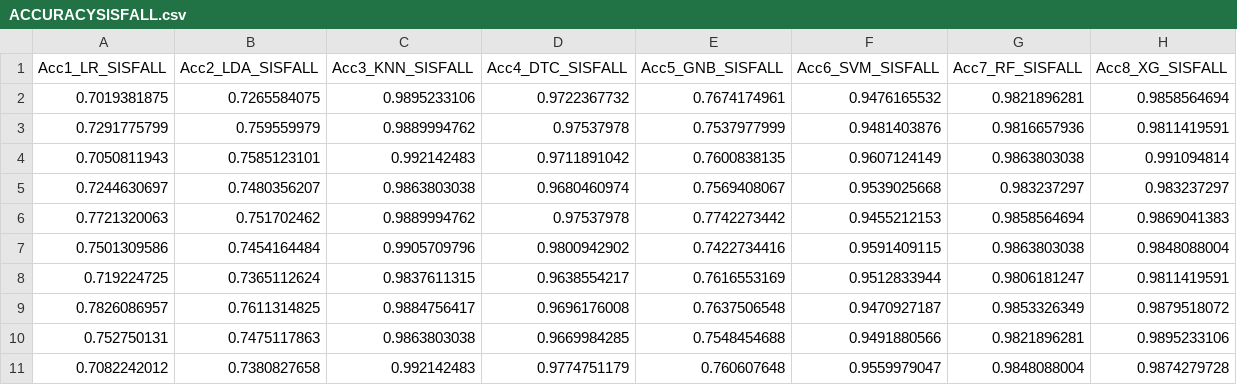
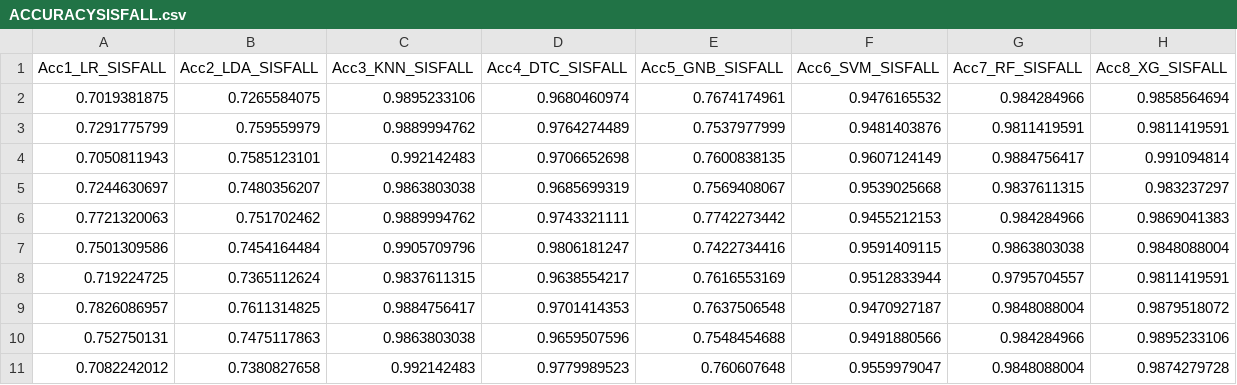
Before and after one commit to LINOSNCHENA/Book-Chapter-June-2022, a CSV file: 5Accuracy/ACCURACYSISFALL.csv, drawn as a sheet.

```diff
--- a/5Accuracy/ACCURACYSISFALL.csv
+++ b/5Accuracy/ACCURACYSISFALL.csv
@@ -1,11 +1,11 @@
 Acc1_LR_SISFALL,Acc2_LDA_SISFALL,Acc3_KNN_SISFALL,Acc4_DTC_SISFALL,Acc5_GNB_SISFALL,Acc6_SVM_SISFALL,Acc7_RF_SISFALL,Acc8_XG_SISFALL
-0.7019381875,0.7265584075,0.9895233106,0.9722367732,0.7674174961,0.9476165532,0.9821896281,0.9858564694
-0.7291775799,0.759559979,0.9889994762,0.97537978,0.7537977999,0.9481403876,0.9816657936,0.9811419591
-0.7050811943,0.7585123101,0.992142483,0.9711891042,0.7600838135,0.9607124149,0.9863803038,0.991094814
-0.7244630697,0.7480356207,0.9863803038,0.9680460974,0.7569408067,0.9539025668,0.983237297,0.983237297
-0.7721320063,0.751702462,0.9889994762,0.97537978,0.7742273442,0.9455212153,0.9858564694,0.9869041383
-0.7501309586,0.7454164484,0.9905709796,0.9800942902,0.7422734416,0.9591409115,0.9863803038,0.9848088004
-0.719224725,0.7365112624,0.9837611315,0.9638554217,0.7616553169,0.9512833944,0.9806181247,0.9811419591
-0.7826086957,0.7611314825,0.9884756417,0.9696176008,0.7637506548,0.9470927187,0.9853326349,0.9879518072
-0.752750131,0.7475117863,0.9863803038,0.9669984285,0.7548454688,0.9491880566,0.9821896281,0.9895233106
-0.7082242012,0.7380827658,0.992142483,0.9774751179,0.760607648,0.9559979047,0.9848088004,0.9874279728
+0.7019381875,0.7265584075,0.9895233106,0.9680460974,0.7674174961,0.9476165532,0.984284966,0.9858564694
+0.7291775799,0.759559979,0.9889994762,0.9764274489,0.7537977999,0.9481403876,0.9811419591,0.9811419591
+0.7050811943,0.7585123101,0.992142483,0.9706652698,0.7600838135,0.9607124149,0.9884756417,0.991094814
+0.7244630697,0.7480356207,0.9863803038,0.9685699319,0.7569408067,0.9539025668,0.9837611315,0.983237297
+0.7721320063,0.751702462,0.9889994762,0.9743321111,0.7742273442,0.9455212153,0.984284966,0.9869041383
+0.7501309586,0.7454164484,0.9905709796,0.9806181247,0.7422734416,0.9591409115,0.9863803038,0.9848088004
+0.719224725,0.7365112624,0.9837611315,0.9638554217,0.7616553169,0.9512833944,0.9795704557,0.9811419591
+0.7826086957,0.7611314825,0.9884756417,0.9701414353,0.7637506548,0.9470927187,0.9848088004,0.9879518072
+0.752750131,0.7475117863,0.9863803038,0.9659507596,0.7548454688,0.9491880566,0.984284966,0.9895233106
+0.7082242012,0.7380827658,0.992142483,0.9779989523,0.760607648,0.9559979047,0.9848088004,0.9874279728
```
Also changed, not shown: 8 other files.
